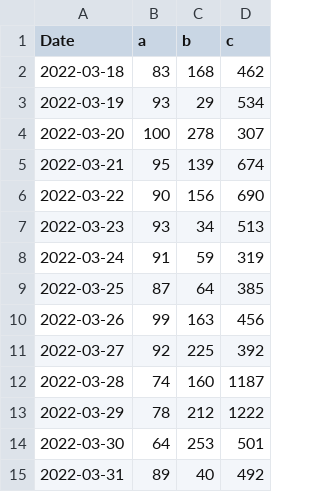
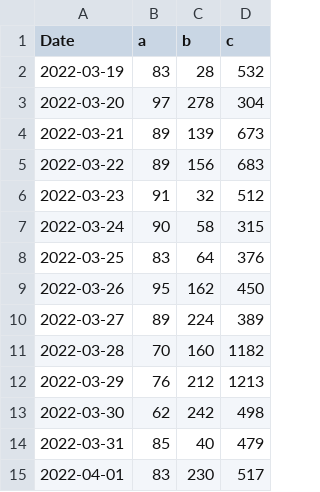
Before and after one commit to apkcrawler/graph, a CSV file: data.csv, drawn as a sheet.

Commit message:
update

```diff
--- a/data.csv
+++ b/data.csv
@@ -1,15 +1,15 @@
 Date,a,b,c
-2022-03-18,83,168,462
-2022-03-19,93,29,534
-2022-03-20,100,278,307
-2022-03-21,95,139,674
-2022-03-22,90,156,690
-2022-03-23,93,34,513
-2022-03-24,91,59,319
-2022-03-25,87,64,385
-2022-03-26,99,163,456
-2022-03-27,92,225,392
-2022-03-28,74,160,1187
-2022-03-29,78,212,1222
-2022-03-30,64,253,501
-2022-03-31,89,40,492
+2022-03-19,83,28,532
+2022-03-20,97,278,304
+2022-03-21,89,139,673
+2022-03-22,89,156,683
+2022-03-23,91,32,512
+2022-03-24,90,58,315
+2022-03-25,83,64,376
+2022-03-26,95,162,450
+2022-03-27,89,224,389
+2022-03-28,70,160,1182
+2022-03-29,76,212,1213
+2022-03-30,62,242,498
+2022-03-31,85,40,479
+2022-04-01,83,230,517
```
